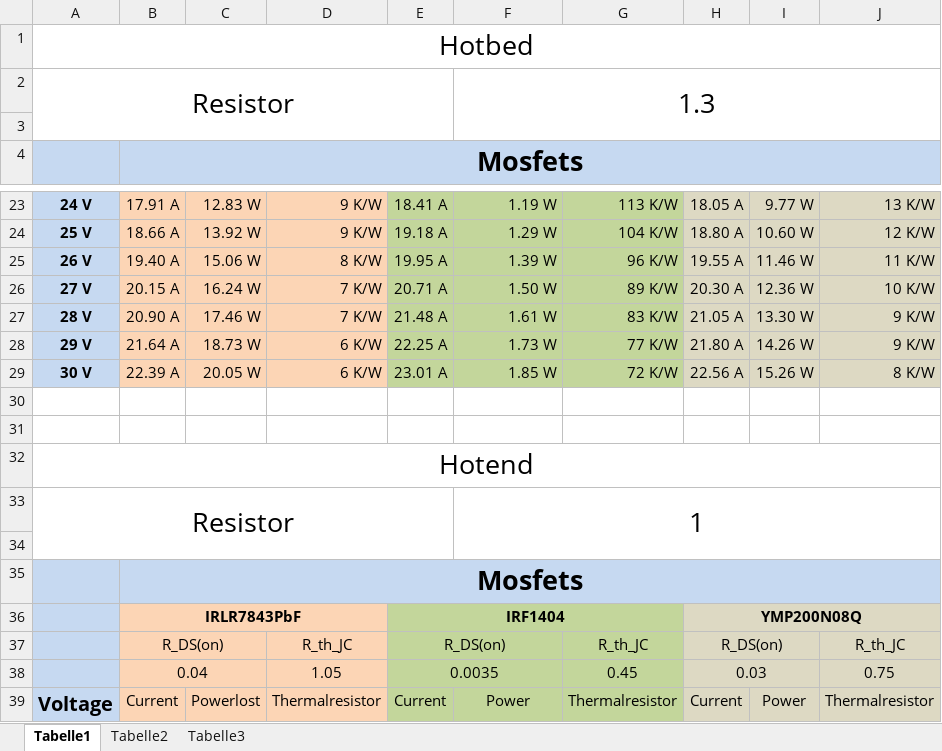
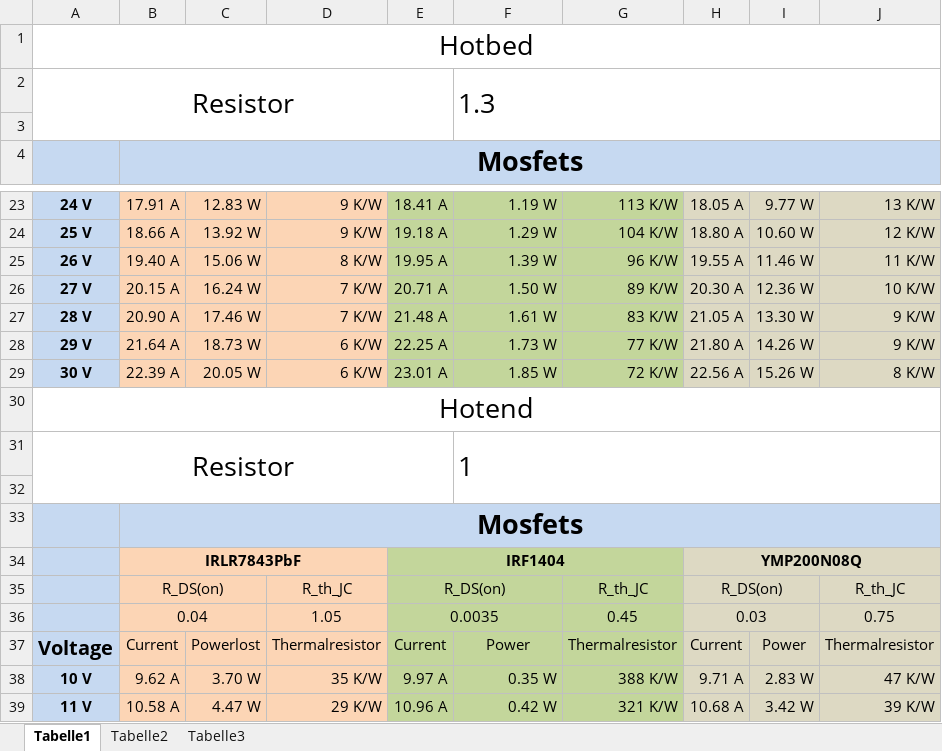
Before and after one commit to D33pWat3r/Double-Mosfet-Protection-for-3D-Printing, an Excel workbook: Comparing Mosfets.xlsx, sheet Tabelle1, drawn as a sheet; only a part is shown, gaps mark what is left out; the shorter side is filled out with more unchanged rows; values as stored, in another font and other column widths than the file's, no borders; removed rows and columns are numbered as before the commit, all else as after; the diff names each change by its address in the sheet, - before the commit and + after, or states it on an @@ line.

```diff
--- a/Comparing Mosfets.xlsx (sheet Tabelle1)
+++ b/Comparing Mosfets.xlsx (sheet Tabelle1)
-F2 alignment: center
+F2 alignment: left
-row 30: (empty)
-row 31: (empty)
-F31 alignment: center
+F31 alignment: left
```
Also changed, not shown: 2 other files.
